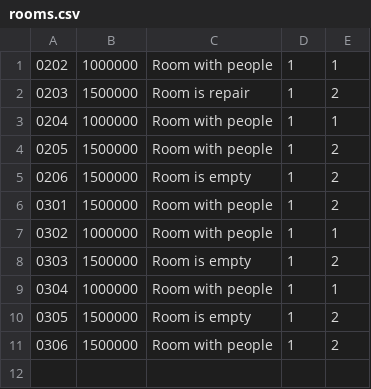
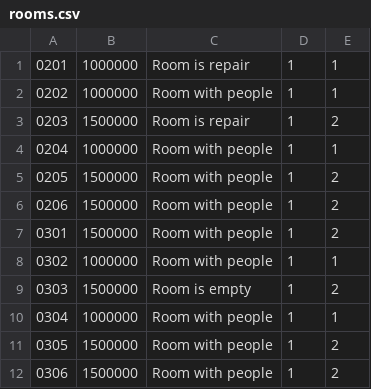
Before and after one commit to vuvietviet/Module2Java, a CSV file: CaseStudy/hotel-of-room-management/src/fileCSV/rooms.csv, drawn as a sheet.

```diff
--- a/CaseStudy/hotel-of-room-management/src/fileCSV/rooms.csv
+++ b/CaseStudy/hotel-of-room-management/src/fileCSV/rooms.csv
@@ -1 +1,2 @@
+0201,1000000,Room is repair,1,1
 0202,1000000,Room with people,1,1
@@ -4,3 +5,3 @@
 0205,1500000,Room with people,1,2
-0206,1500000,Room is empty,1,2
+0206,1500000,Room with people,1,2
 0301,1500000,Room with people,1,2
@@ -9,3 +10,3 @@
 0304,1000000,Room with people,1,1
-0305,1500000,Room is empty,1,2
+0305,1500000,Room with people,1,2
 0306,1500000,Room with people,1,2
```
Also changed, not shown: CaseStudy/hotel-of-room-management/out/production/hotel-of-room-management/fileCSV/rooms.csv, 13 other files.
